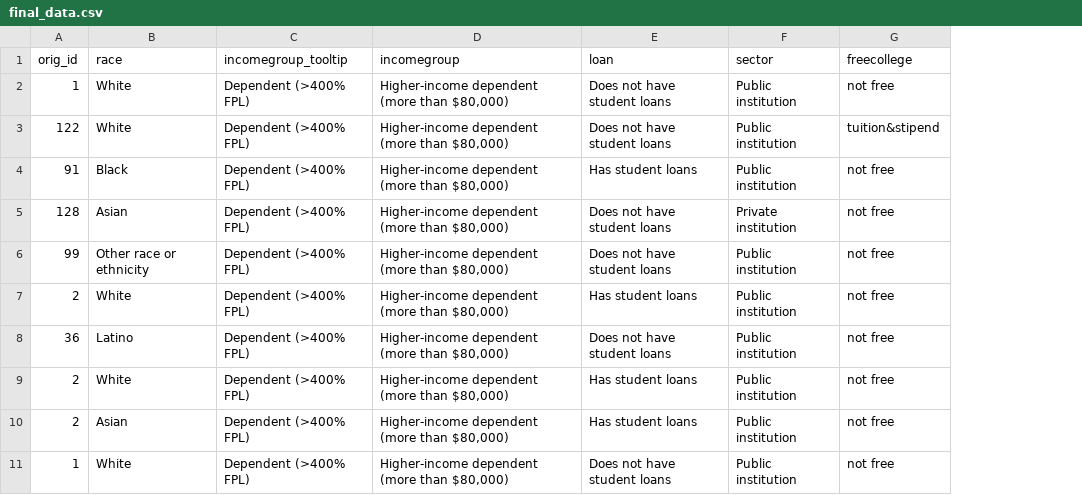
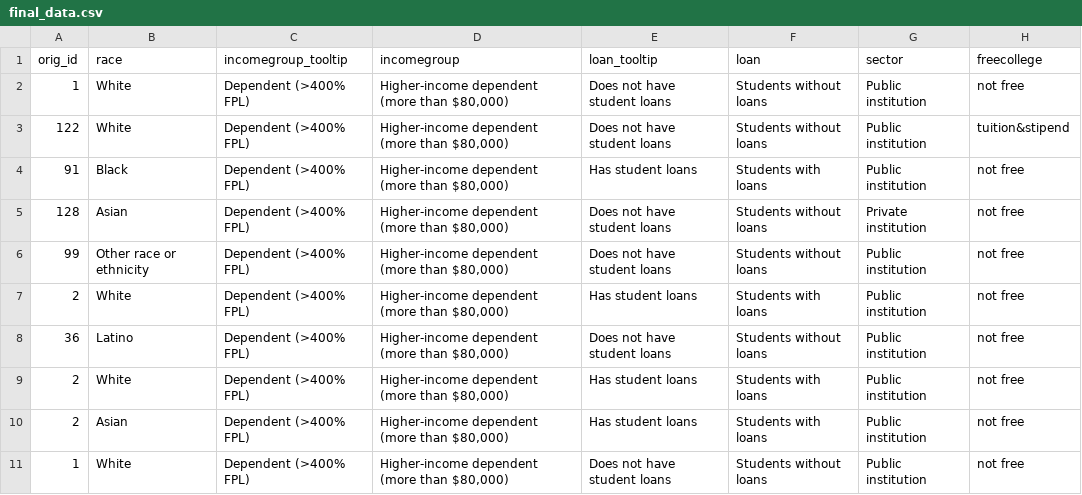
Before and after one commit to UrbanInstitute/free-college, a CSV file: data/final_data.csv, drawn as a sheet; only a part is shown; the diff names each change by its address in the sheet, - before the commit and + after, or states it on an @@ line.

Commit message:
Fix student loan labels - the one in the tooltip has been changed, the one in the chart should stay the same as before

```diff
--- a/data/final_data.csv
+++ b/data/final_data.csv
+column F (loan), rows 2-11: Students without loans | Students without loans | Students with loans | Students without loans | Students without loans | Students with loans | Students without loans | Students with loans | Students with loans | Students without loans
-E1: loan
+E1: loan_tooltip
```
Also changed, not shown: 2 other files.
